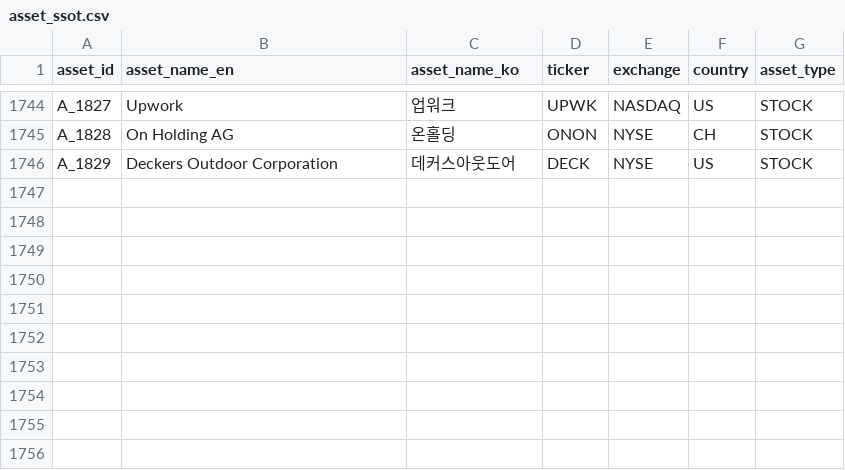
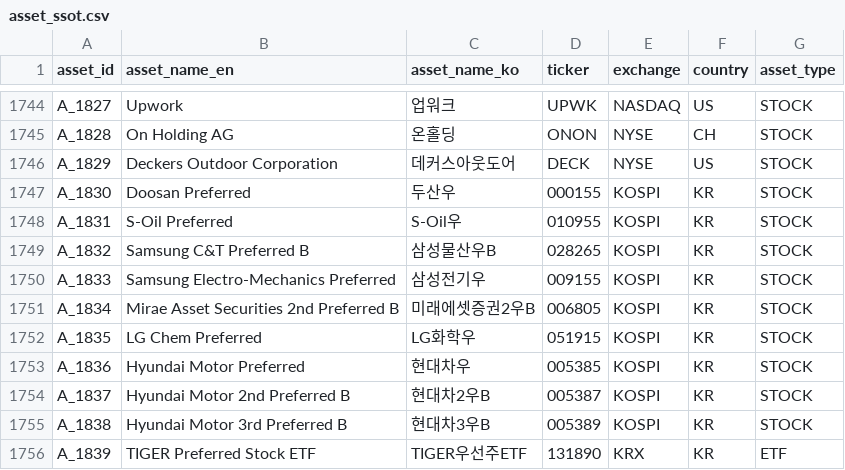
Before and after one commit to kang0302/moneytree-web, a CSV file: public/data/ssot/asset_ssot.csv, drawn as a sheet; only a part is shown, gaps mark what is left out; the diff names each change by its address in the sheet, - before the commit and + after, or states it on an @@ line.

```diff
--- a/public/data/ssot/asset_ssot.csv
+++ b/public/data/ssot/asset_ssot.csv
+row 1747: A_1830 | Doosan Preferred | 두산우 | 000155 | KOSPI | KR | STOCK
+row 1748: A_1831 | S-Oil Preferred | S-Oil우 | 010955 | KOSPI | KR | STOCK
+row 1749: A_1832 | Samsung C&T Preferred B | 삼성물산우B | 028265 | KOSPI | KR | STOCK
+row 1750: A_1833 | Samsung Electro-Mechanics Preferred | 삼성전기우 | 009155 | KOSPI | KR | STOCK
+row 1751: A_1834 | Mirae Asset Securities 2nd Preferred B | 미래에셋증권2우B | 006805 | KOSPI | KR | STOCK
+row 1752: A_1835 | LG Chem Preferred | LG화학우 | 051915 | KOSPI | KR | STOCK
+row 1753: A_1836 | Hyundai Motor Preferred | 현대차우 | 005385 | KOSPI | KR | STOCK
+row 1754: A_1837 | Hyundai Motor 2nd Preferred B | 현대차2우B | 005387 | KOSPI | KR | STOCK
+row 1755: A_1838 | Hyundai Motor 3rd Preferred B | 현대차3우B | 005389 | KOSPI | KR | STOCK
+row 1756: A_1839 | TIGER Preferred Stock ETF | TIGER우선주ETF | 131890 | KRX | KR | ETF
```
Also changed, not shown: public/data/ssot/character_ssot.csv, 4 other files.
